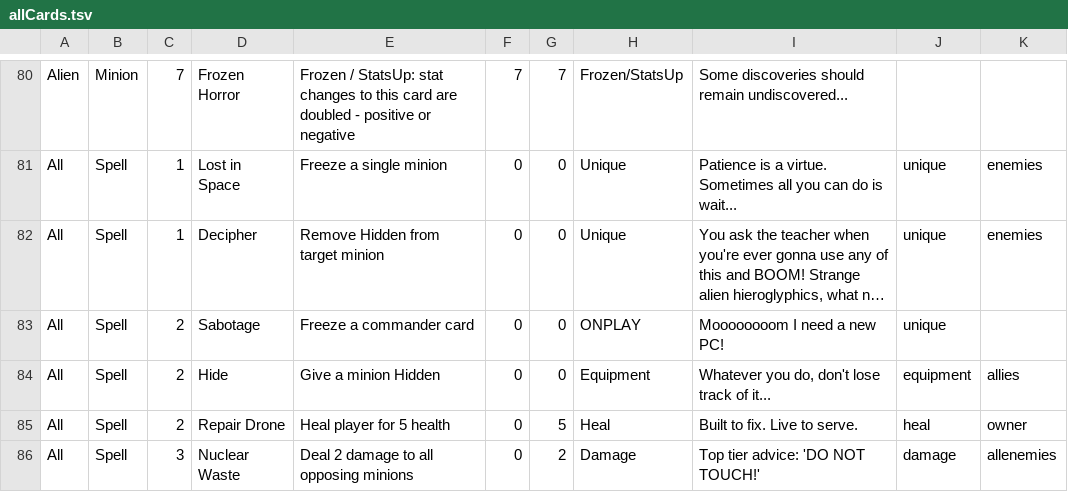
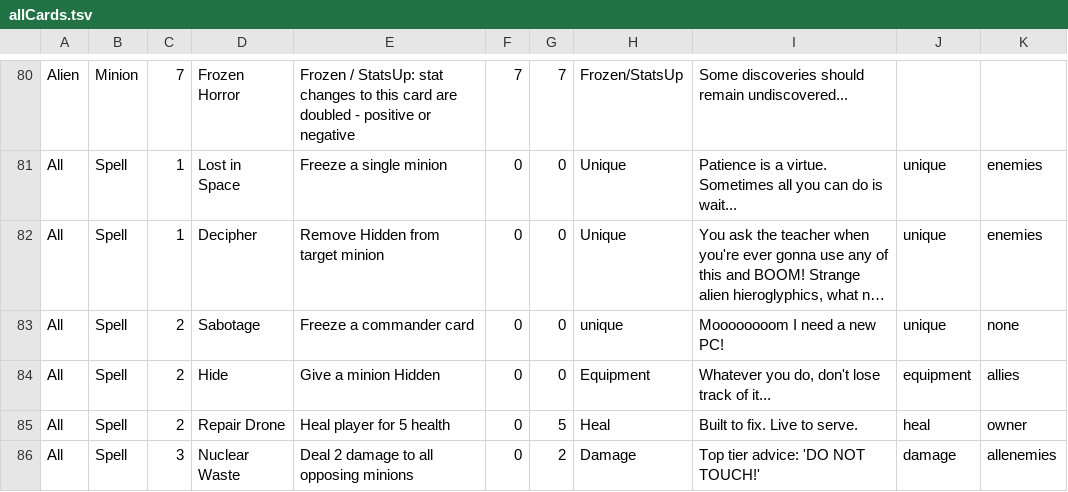
Before and after one commit to The-MEDINA/Summer-2026-co-op, a TSV file: Assets/StreamingAssets/allCards.tsv, drawn as a sheet; only a part is shown, gaps mark what is left out; long unchanged cells end in …; the diff names each change by its address in the sheet, - before the commit and + after, or states it on an @@ line.

```diff
--- a/Assets/StreamingAssets/allCards.tsv
+++ b/Assets/StreamingAssets/allCards.tsv
-H83: ONPLAY
+H83: unique
-K83: (empty)
+K83: none
```
Also changed, not shown: 8 other files.
